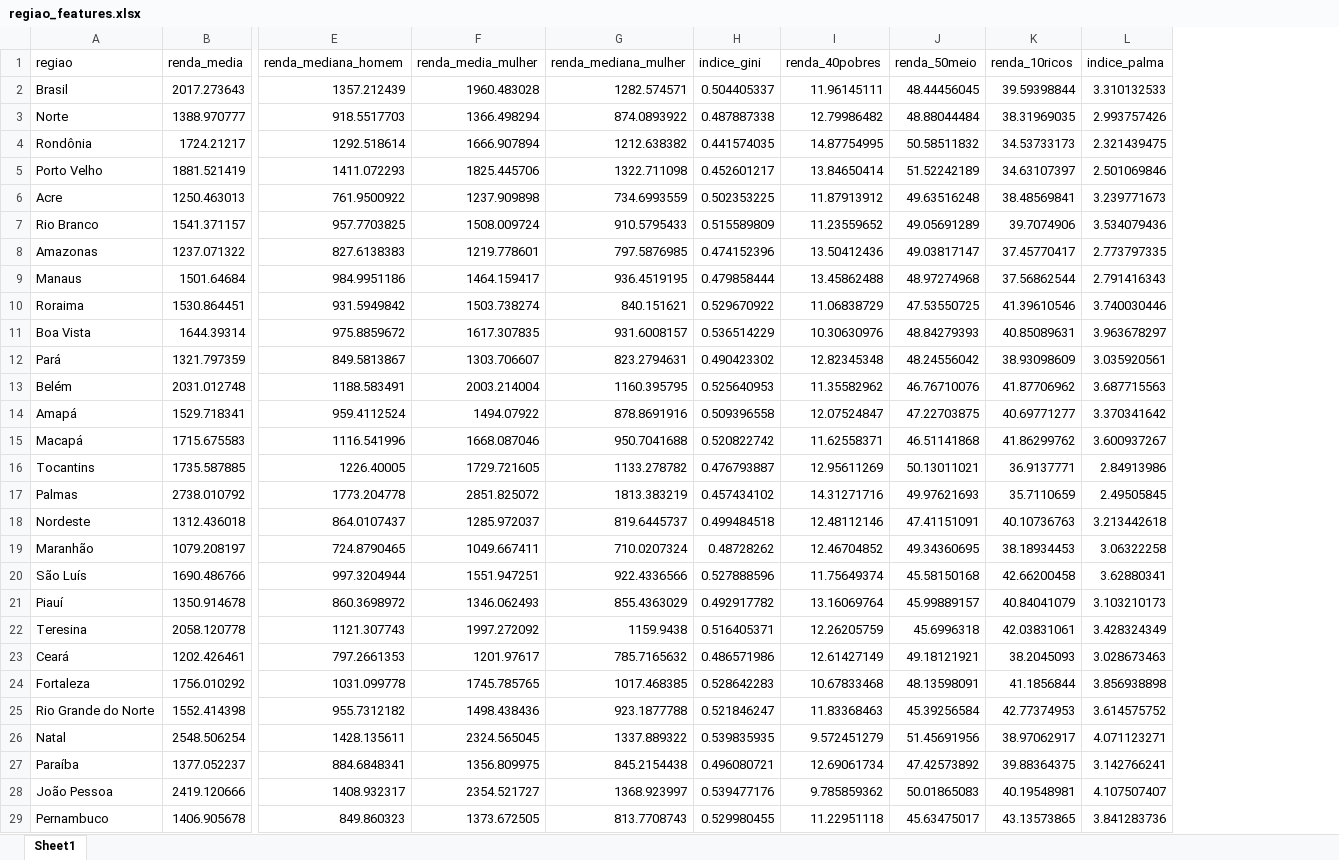
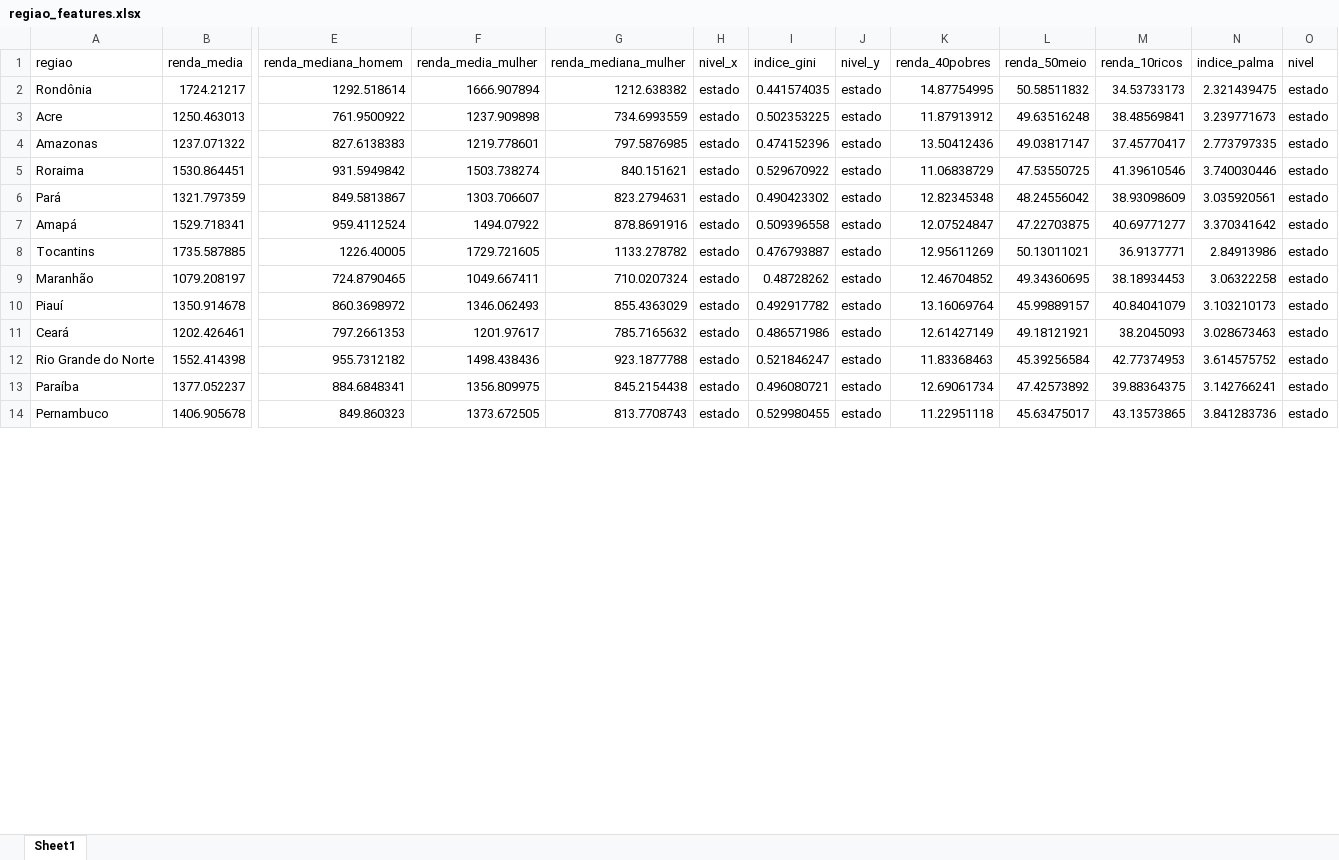
Before and after one commit to joaohs1/Analise-IBGE, an Excel workbook: notebooks/regiao_features.xlsx, sheet Sheet1, drawn as a sheet; only a part is shown, gaps mark what is left out; values as stored, in another font and other column widths than the file's, no borders; removed rows and columns are numbered as before the commit, all else as after; rows hold the shown columns only; the diff covers the shown part only; the diff names each change by its address in the sheet, - before the commit and + after, or states it on an @@ line.

```diff
--- a/notebooks/regiao_features.xlsx (sheet Sheet1)
+++ b/notebooks/regiao_features.xlsx (sheet Sheet1)
+column H (nivel_x), rows 2-14: all estado
+column J (nivel_y), rows 2-14: all estado
+column O (nivel), rows 2-14: all estado
-row 2: Brasil | 2017.273643 | 1357.212439 | 1960.483028 | 1282.574571 | 0.504405337 | 11.96145111 | 48.44456045 | 39.59398844 | 3.310132533
-row 3: Norte | 1388.970777 | 918.5517703 | 1366.498294 | 874.0893922 | 0.487887338 | 12.79986482 | 48.88044484 | 38.31969035 | 2.993757426
-row 5: Porto Velho | 1881.521419 | 1411.072293 | 1825.445706 | 1322.711098 | 0.452601217 | 13.84650414 | 51.52242189 | 34.63107397 | 2.501069846
-row 7: Rio Branco | 1541.371157 | 957.7703825 | 1508.009724 | 910.5795433 | 0.515589809 | 11.23559652 | 49.05691289 | 39.7074906 | 3.534079436
-row 9: Manaus | 1501.64684 | 984.9951186 | 1464.159417 | 936.4519195 | 0.479858444 | 13.45862488 | 48.97274968 | 37.56862544 | 2.791416343
-row 11: Boa Vista | 1644.39314 | 975.8859672 | 1617.307835 | 931.6008157 | 0.536514229 | 10.30630976 | 48.84279393 | 40.85089631 | 3.963678297
-row 13: Belém | 2031.012748 | 1188.583491 | 2003.214004 | 1160.395795 | 0.525640953 | 11.35582962 | 46.76710076 | 41.87706962 | 3.687715563
-row 15: Macapá | 1715.675583 | 1116.541996 | 1668.087046 | 950.7041688 | 0.520822742 | 11.62558371 | 46.51141868 | 41.86299762 | 3.600937267
-row 17: Palmas | 2738.010792 | 1773.204778 | 2851.825072 | 1813.383219 | 0.457434102 | 14.31271716 | 49.97621693 | 35.7110659 | 2.49505845
-row 18: Nordeste | 1312.436018 | 864.0107437 | 1285.972037 | 819.6445737 | 0.499484518 | 12.48112146 | 47.41151091 | 40.10736763 | 3.213442618
-row 20: São Luís | 1690.486766 | 997.3204944 | 1551.947251 | 922.4336566 | 0.527888596 | 11.75649374 | 45.58150168 | 42.66200458 | 3.62880341
-row 22: Teresina | 2058.120778 | 1121.307743 | 1997.272092 | 1159.9438 | 0.516405371 | 12.26205759 | 45.6996318 | 42.03831061 | 3.428324349
-row 24: Fortaleza | 1756.010292 | 1031.099778 | 1745.785765 | 1017.468385 | 0.528642283 | 10.67833468 | 48.13598091 | 41.1856844 | 3.856938898
-row 26: Natal | 2548.506254 | 1428.135611 | 2324.565045 | 1337.889322 | 0.539835935 | 9.572451279 | 51.45691956 | 38.97062917 | 4.071123271
-row 28: João Pessoa | 2419.120666 | 1408.932317 | 2354.521727 | 1368.923997 | 0.539477176 | 9.785859362 | 50.01865083 | 40.19548981 | 4.107507407
```
Also changed, not shown: 30 removed rows elsewhere in this sheet, notebooks/t27.xlsx, 7 other files.
